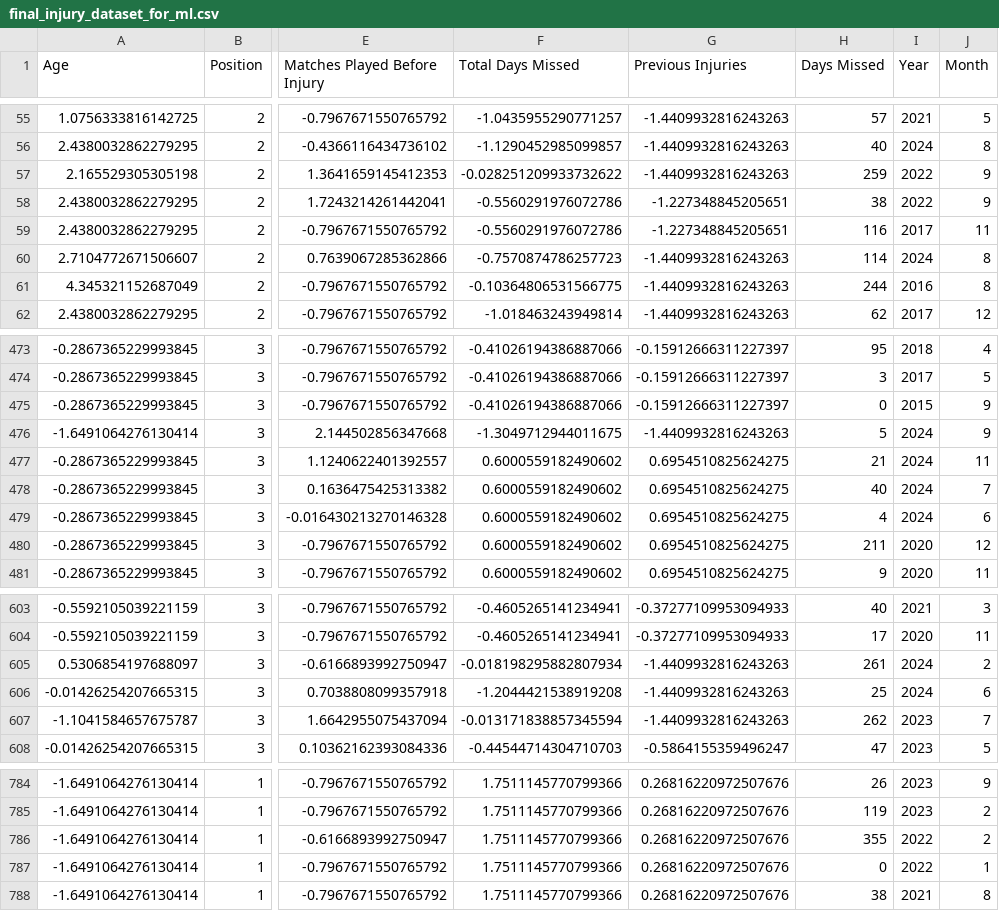
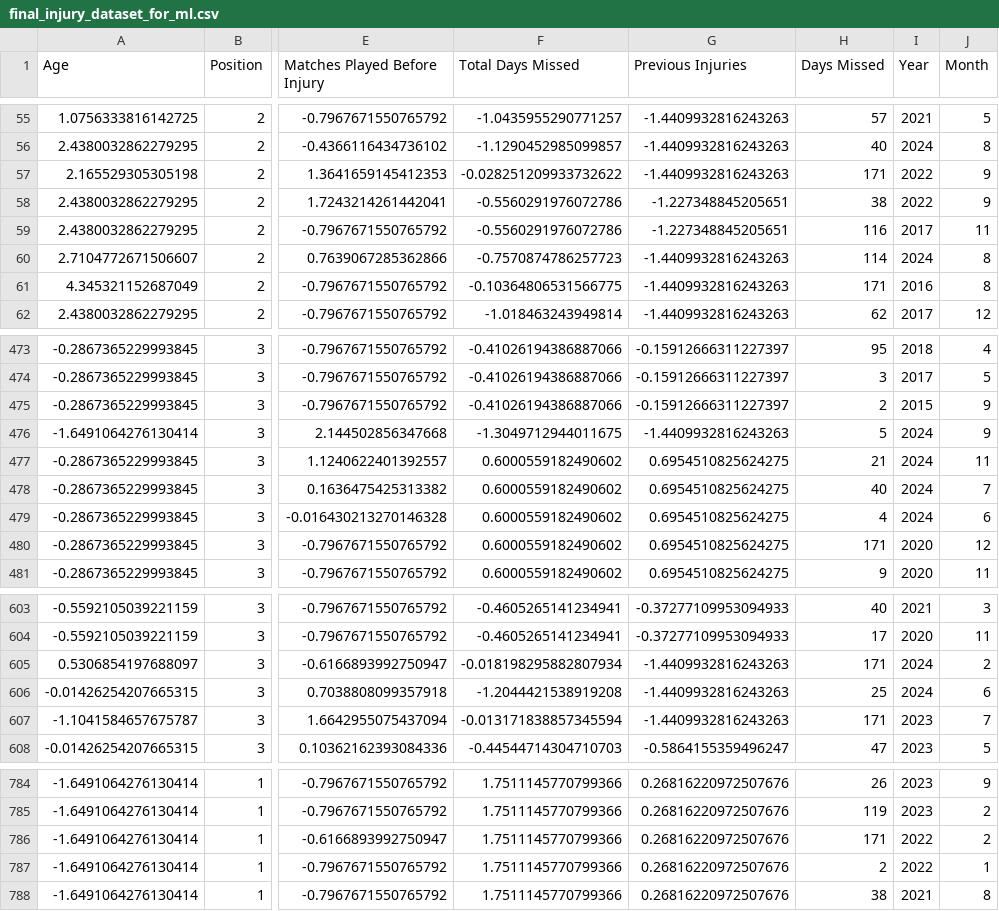
Before and after one commit to veronicamars73/Injury-Days-Missed-Predictor, a CSV file: assets/final_injury_dataset_for_ml.csv, drawn as a sheet; only a part is shown, gaps mark what is left out; the diff covers the shown part only; the diff names each change by its address in the sheet, - before the commit and + after, or states it on an @@ line.

```diff
--- a/assets/final_injury_dataset_for_ml.csv
+++ b/assets/final_injury_dataset_for_ml.csv
-H57 (Days Missed): 259
+H57 (Days Missed): 171
-H61 (Days Missed): 244
+H61 (Days Missed): 171
-H475 (Days Missed): 0
+H475 (Days Missed): 2
-H480 (Days Missed): 211
+H480 (Days Missed): 171
-H605 (Days Missed): 261
+H605 (Days Missed): 171
-H607 (Days Missed): 262
+H607 (Days Missed): 171
-H786 (Days Missed): 355
+H786 (Days Missed): 171
-H787 (Days Missed): 0
+H787 (Days Missed): 2
```
Also changed, not shown: 41 edited cells elsewhere in this file, assets/models_scores.csv, 1 other file.
